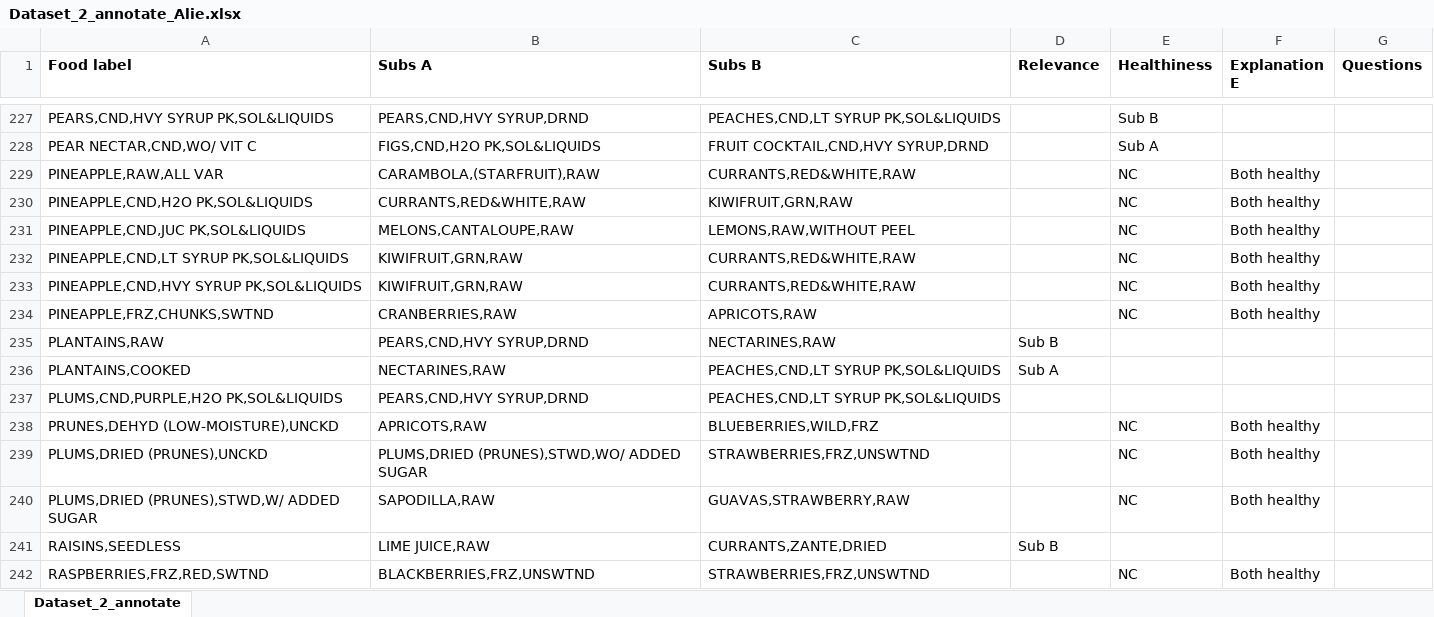
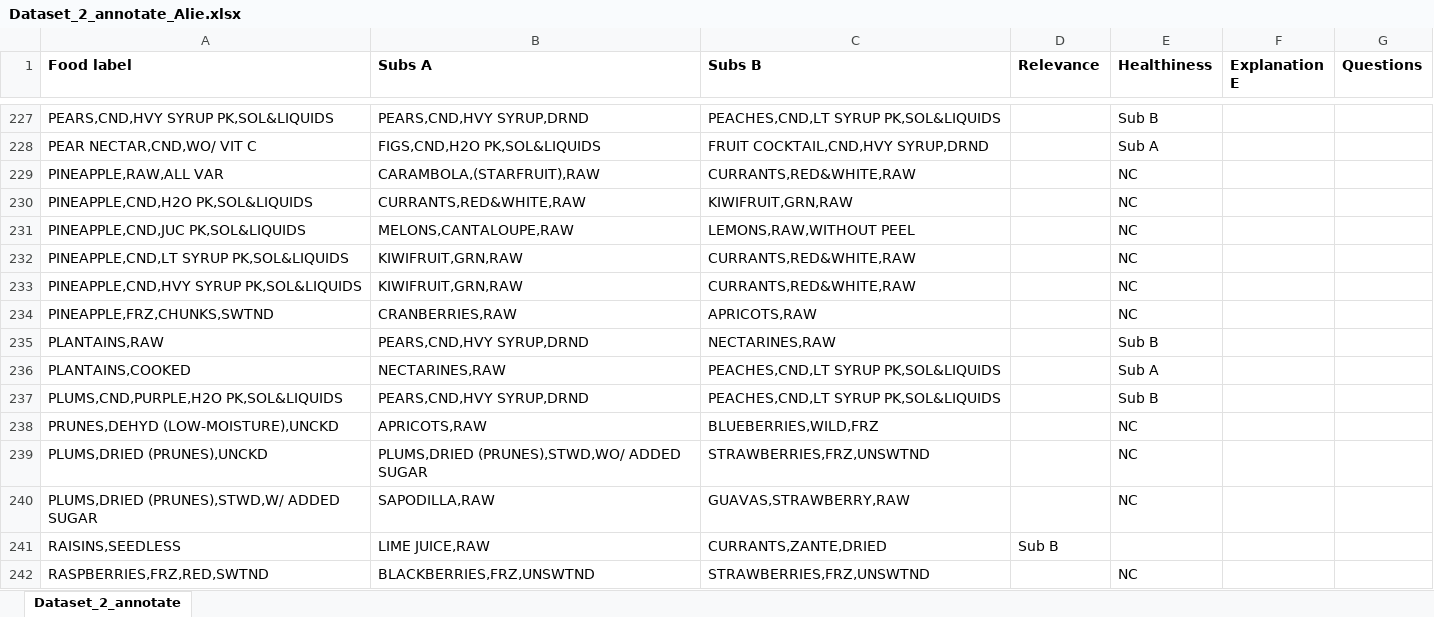
Before and after one commit to jloe2911/HealthyFoodSubs, an Excel workbook: Input Data/Dataset_2_annotate_Alie.xlsx, sheet Dataset_2_annotate, drawn as a sheet; only a part is shown, gaps mark what is left out; values as stored, in another font and other column widths than the file's, no borders; charts and pictures not drawn; the diff covers the shown part only; the diff names each change by its address in the sheet, - before the commit and + after, or states it on an @@ line.

```diff
--- a/Input Data/Dataset_2_annotate_Alie.xlsx (sheet Dataset_2_annotate)
+++ b/Input Data/Dataset_2_annotate_Alie.xlsx (sheet Dataset_2_annotate)
-F229:F234 (Explanation E): Both healthy
+F229:F234 (Explanation E): (empty)
-D235 (Relevance): Sub B
+D235 (Relevance): (empty)
-E235 (Healthiness): (empty)
+E235 (Healthiness): Sub B
-D236 (Relevance): Sub A
+D236 (Relevance): (empty)
-E236 (Healthiness): (empty)
+E236 (Healthiness): Sub A
-E237 (Healthiness): (empty)
+E237 (Healthiness): Sub B
-F238:F240 (Explanation E): Both healthy
+F238:F240 (Explanation E): (empty)
-F242 (Explanation E): Both healthy
+F242 (Explanation E): (empty)
```
Also changed, not shown: 89 edited cells and cell formats elsewhere in this sheet, Input Data/Dataset_2_annotate_Ilse.xlsx, 1 other file.
